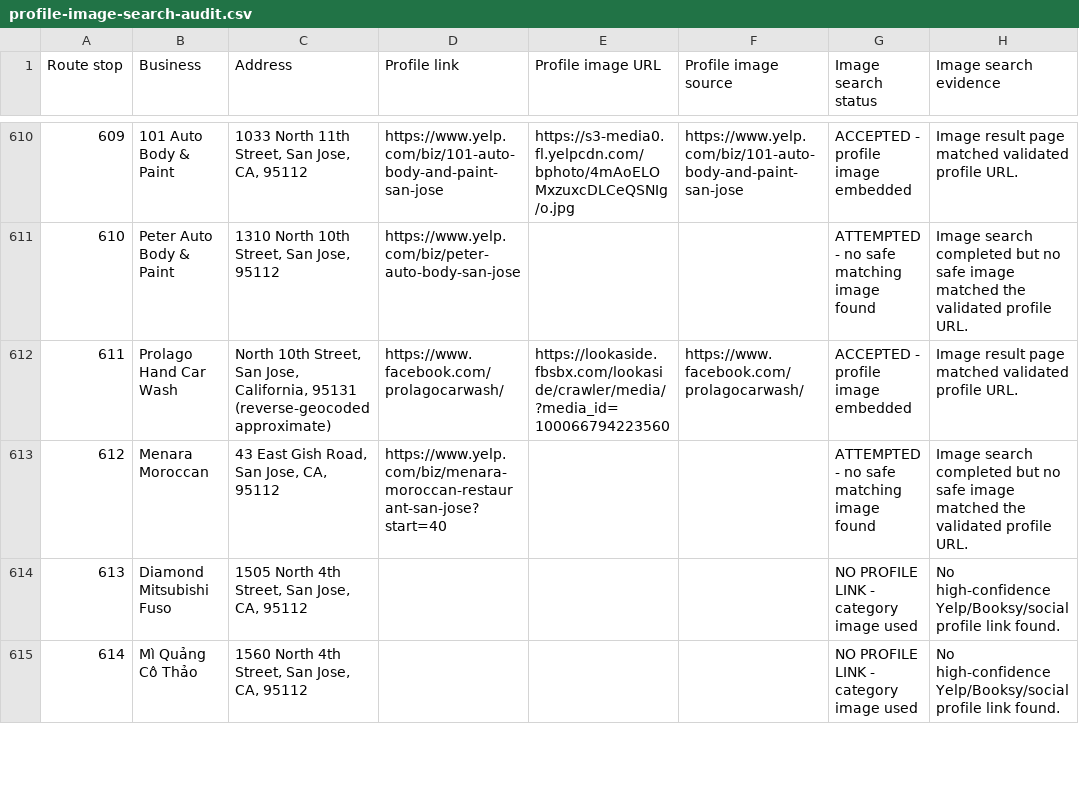
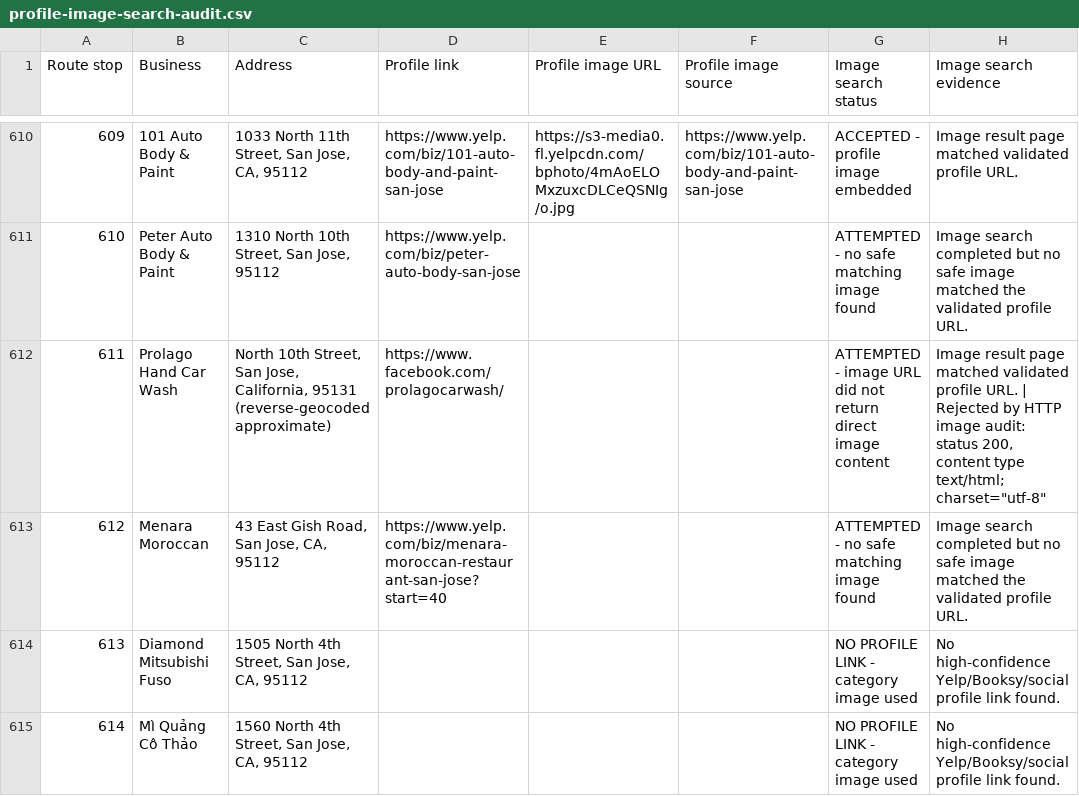
Before and after one commit to axel-slid/bay-area-final-1000-websites, a CSV file: deliverables/profile-image-search-audit.csv, drawn as a sheet; only a part is shown, gaps mark what is left out; the diff covers the shown part only.

Commit message:
Validate embedded profile image URLs

```diff
--- a/deliverables/profile-image-search-audit.csv
+++ b/deliverables/profile-image-search-audit.csv
@@ -611,3 +611,3 @@ Route stop,Business,Address,Profile link,Profile image URL,Profile image source,
 610,Peter Auto Body & Paint,"1310 North 10th Street, San Jose, 95112",https://www.yelp.com/biz/peter-auto-body-san-jose,,,ATTEMPTED - no safe matching image found,Image search completed but no safe image matched the validated profile URL.
-611,Prolago Hand Car Wash,"North 10th Street, San Jose, California, 95131 (reverse-geocoded approximate)",https://www.facebook.com/prolagocarwash/,https://lookaside.fbsbx.com/lookaside/crawler/media/?media_id=100066794223560,https://www.facebook.com/prolagocarwash/,ACCEPTED - profile image embedded,Image result page matched validated profile URL.
+611,Prolago Hand Car Wash,"North 10th Street, San Jose, California, 95131 (reverse-geocoded approximate)",https://www.facebook.com/prolagocarwash/,,,ATTEMPTED - image URL did not return direct image content,"Image result page matched validated profile URL. | Rejected by HTTP image audit: status 200, content type text/html; charset=""utf-8"""
 612,Menara Moroccan,"43 East Gish Road, San Jose, CA, 95112",https://www.yelp.com/biz/menara-moroccan-restaurant-san-jose?start=40,,,ATTEMPTED - no safe matching image found,Image search completed but no safe image matched the validated profile URL.
```
Also changed, not shown: 72 edited cells elsewhere in this file, 7 other files.
